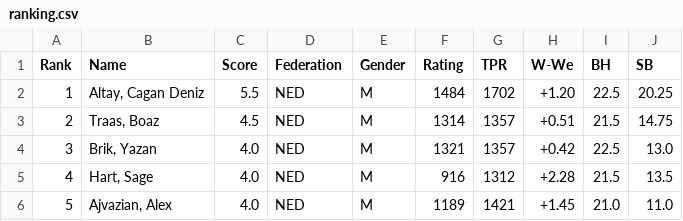
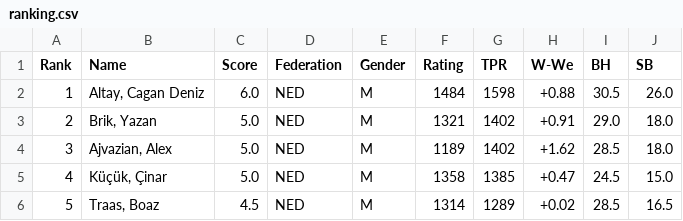
Before and after one commit to Frank-L93/frank, a CSV file: public/uploads/2026/E/SMWSite/rnd07/ranking.csv, drawn as a sheet; only a part is shown; the diff covers the shown part only.

```diff
--- a/public/uploads/2026/E/SMWSite/rnd07/ranking.csv
+++ b/public/uploads/2026/E/SMWSite/rnd07/ranking.csv
@@ -1,6 +1,6 @@
 Rank;Name;Score;Federation;Gender;Rating;TPR;W-We;BH;SB
-1;"Altay, Cagan Deniz";5.5;NED;M;1484;1702;+1.20;22.5;20.25
-2;"Traas, Boaz";4.5;NED;M;1314;1357;+0.51;21.5;14.75
-3;"Brik, Yazan";4.0;NED;M;1321;1357;+0.42;22.5;13.0
-4;"Hart, Sage";4.0;NED;M;916;1312;+2.28;21.5;13.5
-5;"Ajvazian, Alex";4.0;NED;M;1189;1421;+1.45;21.0;11.0
+1;"Altay, Cagan Deniz";6.0;NED;M;1484;1598;+0.88;30.5;26.0
+2;"Brik, Yazan";5.0;NED;M;1321;1402;+0.91;29.0;18.0
+3;"Ajvazian, Alex";5.0;NED;M;1189;1402;+1.62;28.5;18.0
+4;"Küçük, Çinar";5.0;NED;M;1358;1385;+0.47;24.5;15.0
+5;"Traas, Boaz";4.5;NED;M;1314;1289;+0.02;28.5;16.5
```
Also changed, not shown: 82 edited cells elsewhere in this file, public/uploads/2026/E/SMWSite/rnd07/pairings.csv, 36 other files.
